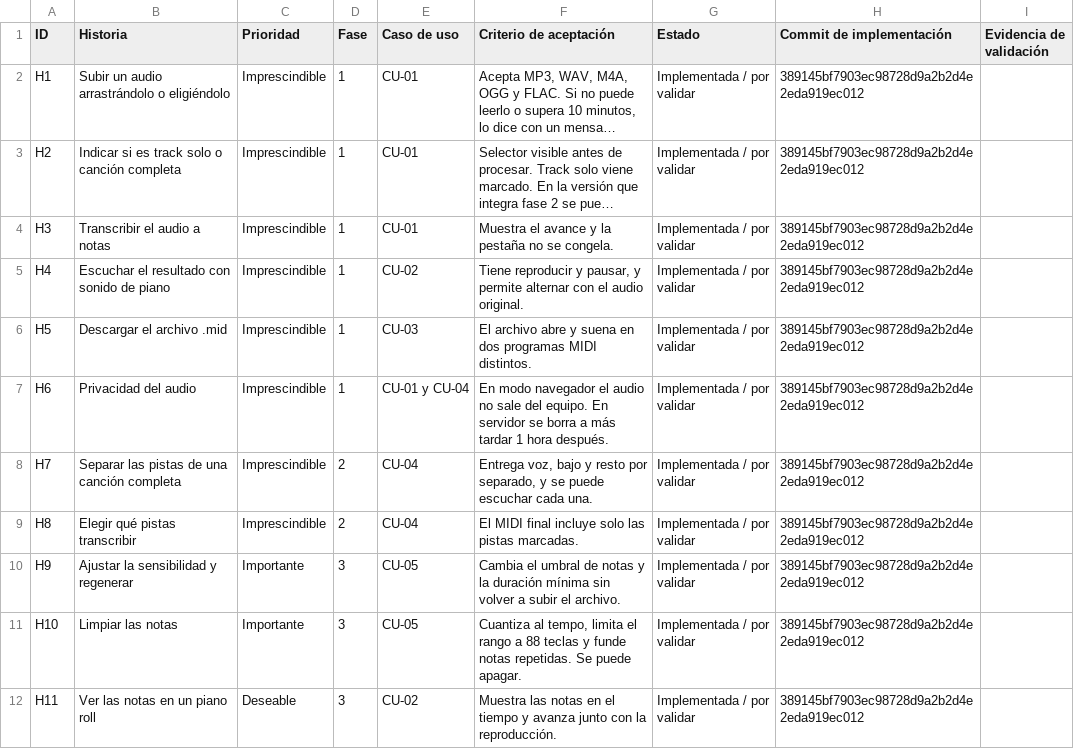
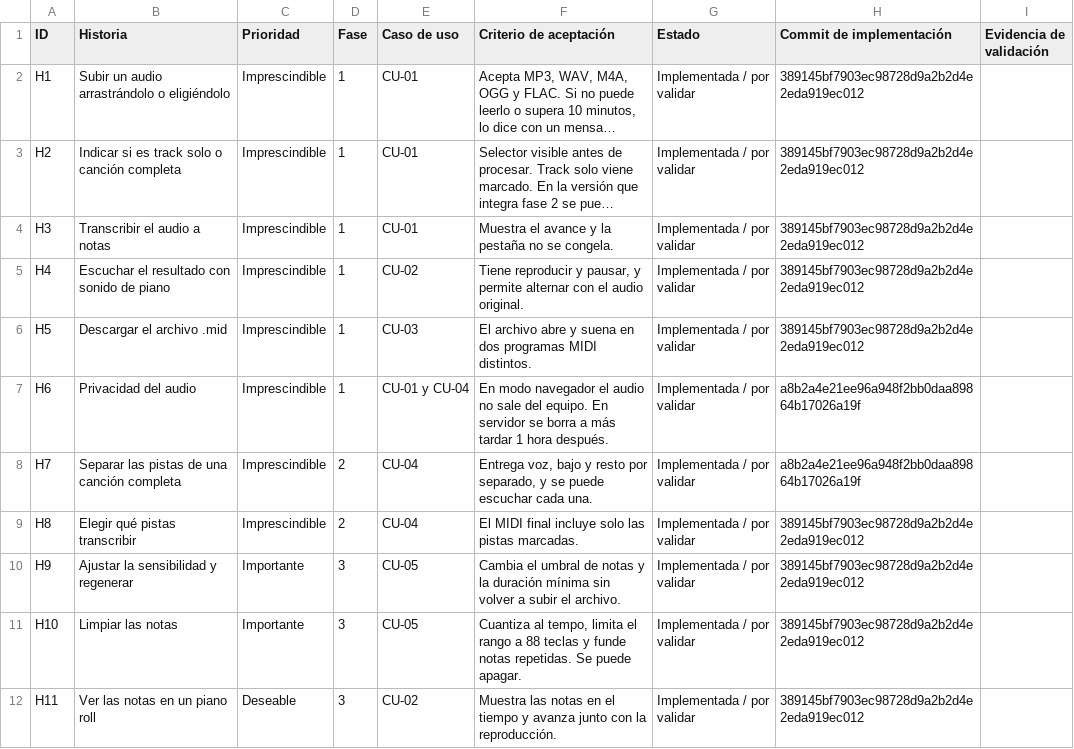
Before and after one commit to 1toe/audio-2-midi, a CSV file: backlog/backlog.csv, drawn as a sheet; long unchanged cells end in ….

```diff
--- a/backlog/backlog.csv
+++ b/backlog/backlog.csv
@@ -6,4 +6,4 @@ H4;Escuchar el resultado con sonido de piano;Imprescindible;1;CU-02;Tiene reprod
 H5;Descargar el archivo .mid;Imprescindible;1;CU-03;El archivo abre y suena en dos programas MIDI distintos.;Implementada / por validar;389145bf7903ec98728d9a2b2d4e2eda919ec012;
-H6;Privacidad del audio;Imprescindible;1;CU-01 y CU-04;En modo navegador el audio no sale del equipo. En servidor se borra a más tardar 1 hora después.;Implementada / por validar;389145bf7903ec98728d9a2b2d4e2eda919ec012;
-H7;Separar las pistas de una canción completa;Imprescindible;2;CU-04;Entrega voz, bajo y resto por separado, y se puede escuchar cada una.;Implementada / por validar;389145bf7903ec98728d9a2b2d4e2eda919ec012;
+H6;Privacidad del audio;Imprescindible;1;CU-01 y CU-04;En modo navegador el audio no sale del equipo. En servidor se borra a más tardar 1 hora después.;Implementada / por validar;a8b2a4e21ee96a948f2bb0daa89864b17026a19f;
+H7;Separar las pistas de una canción completa;Imprescindible;2;CU-04;Entrega voz, bajo y resto por separado, y se puede escuchar cada una.;Implementada / por validar;a8b2a4e21ee96a948f2bb0daa89864b17026a19f;
 H8;Elegir qué pistas transcribir;Imprescindible;2;CU-04;El MIDI final incluye solo las pistas marcadas.;Implementada / por validar;389145bf7903ec98728d9a2b2d4e2eda919ec012;
```
Also changed, not shown: 1 other file.
